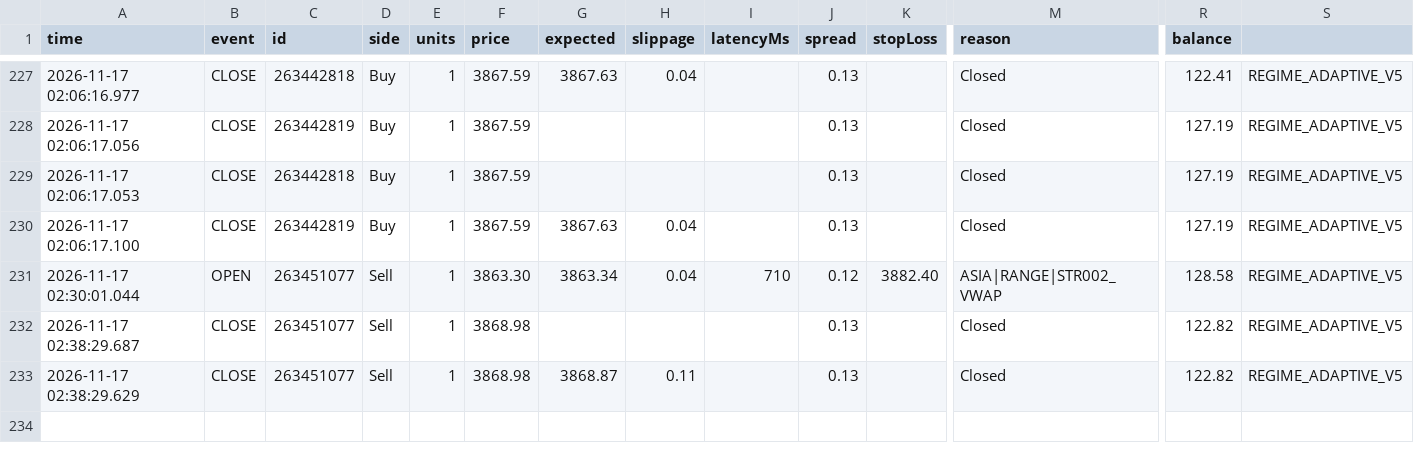
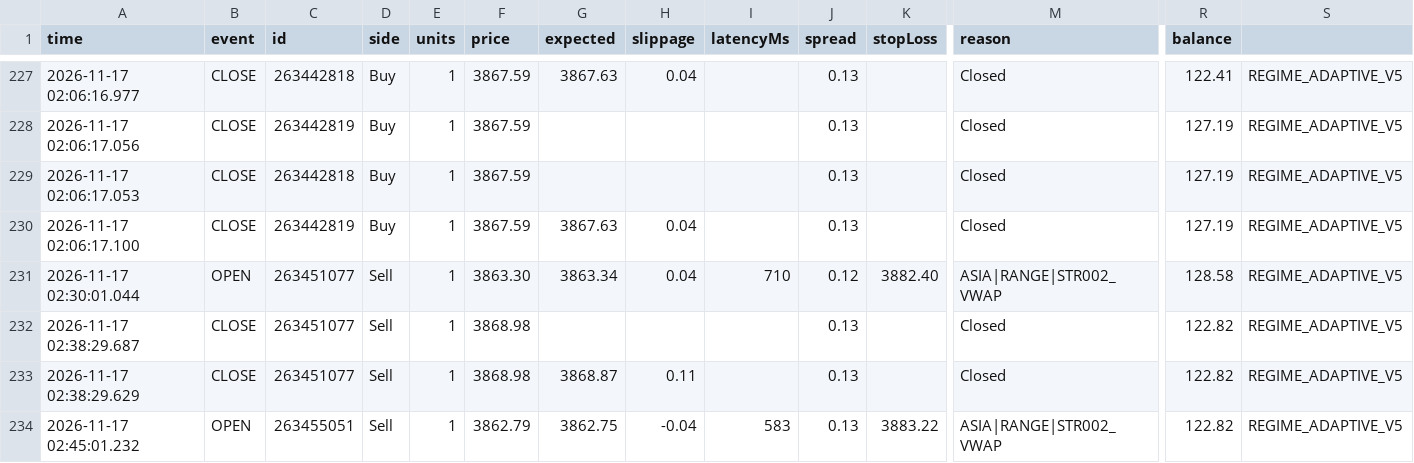
Before and after one commit to piyavutkkl-ch/tgrockza55-ai-cbot-backtest-lab, a CSV file: data/live/XAUUSD/trades.csv, drawn as a sheet; only a part is shown, gaps mark what is left out; rows hold the shown columns only; the diff names each change by its address in the sheet, - before the commit and + after, or states it on an @@ line.

Commit message:
chore(live): sync verified trade telemetry (N=196)

```diff
--- a/data/live/XAUUSD/trades.csv
+++ b/data/live/XAUUSD/trades.csv
+row 234: 2026-11-17 02:45:01.232 | OPEN | 263455051 | Sell | 1 | 3862.79 | 3862.75 | -0.04 | 583 | 0.13 | 3883.22 | ASIA|RANGE|STR002_VWAP | 122.82 | REGIME_ADAPTIVE_V5
```
Also changed, not shown: data/live/ETHUSD/trades.csv, 15 other files.
